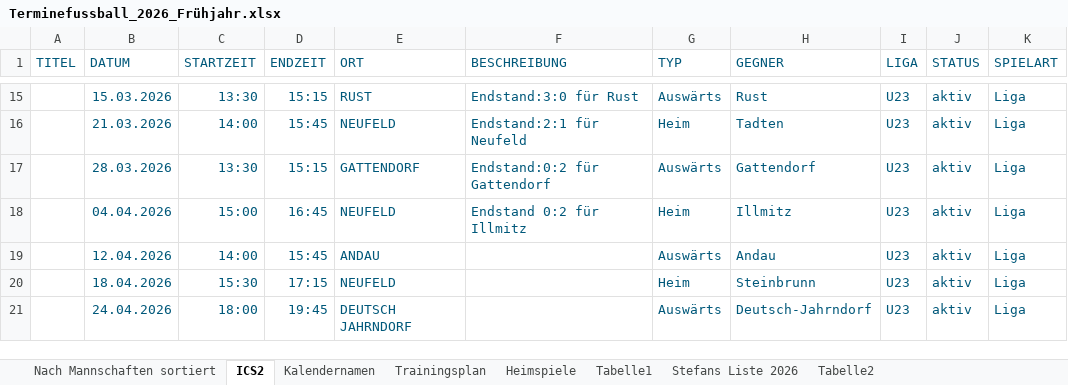
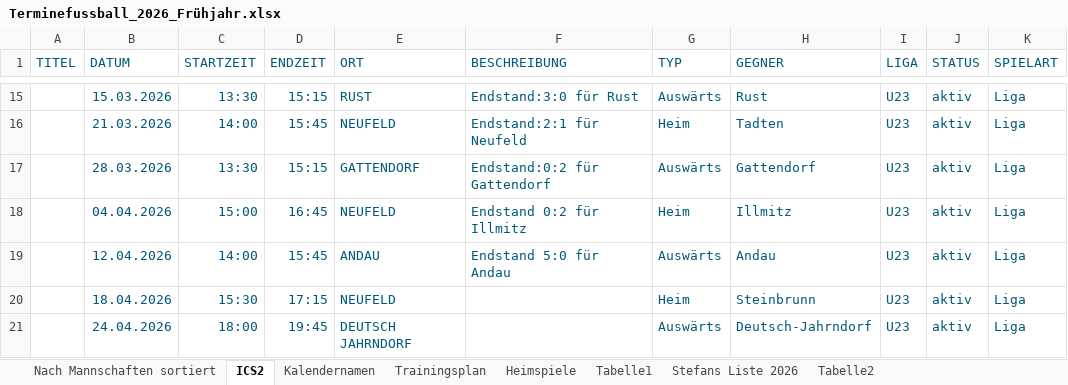
Before and after one commit to dtb-asv/asv-neufeld, an Excel workbook: Terminefussball_2026_Frühjahr.xlsx, sheet ICS2, drawn as a sheet; only a part is shown, gaps mark what is left out; values as stored, in another font and other column widths than the file's, no borders; the diff names each change by its address in the sheet, - before the commit and + after, or states it on an @@ line.

```diff
--- a/Terminefussball_2026_Frühjahr.xlsx (sheet ICS2)
+++ b/Terminefussball_2026_Frühjahr.xlsx (sheet ICS2)
-F19 (BESCHREIBUNG): (empty)
+F19 (BESCHREIBUNG): Endstand 5:0 für Andau
```
Also changed, not shown: 4 other files.
